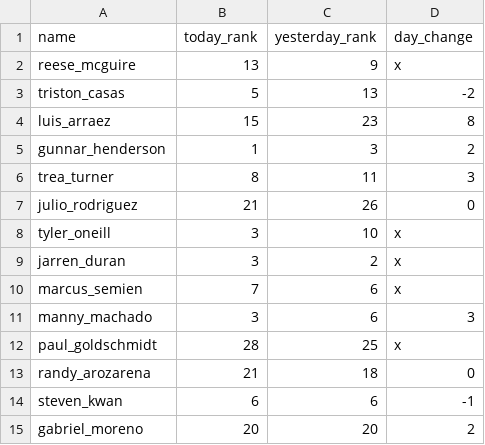
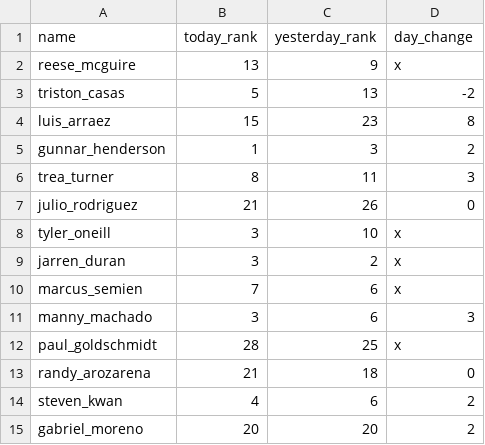
Before and after one commit to SterlingIvey/swing_scout, a CSV file: player_data.csv, drawn as a sheet.

Commit message:
Update player_data.csv

```diff
--- a/player_data.csv
+++ b/player_data.csv
@@ -13,3 +13,3 @@ paul_goldschmidt,28,25,x
 randy_arozarena,21,18,0
-steven_kwan,6,6,-1
+steven_kwan,4,6,2
 gabriel_moreno,20,20,2
```
